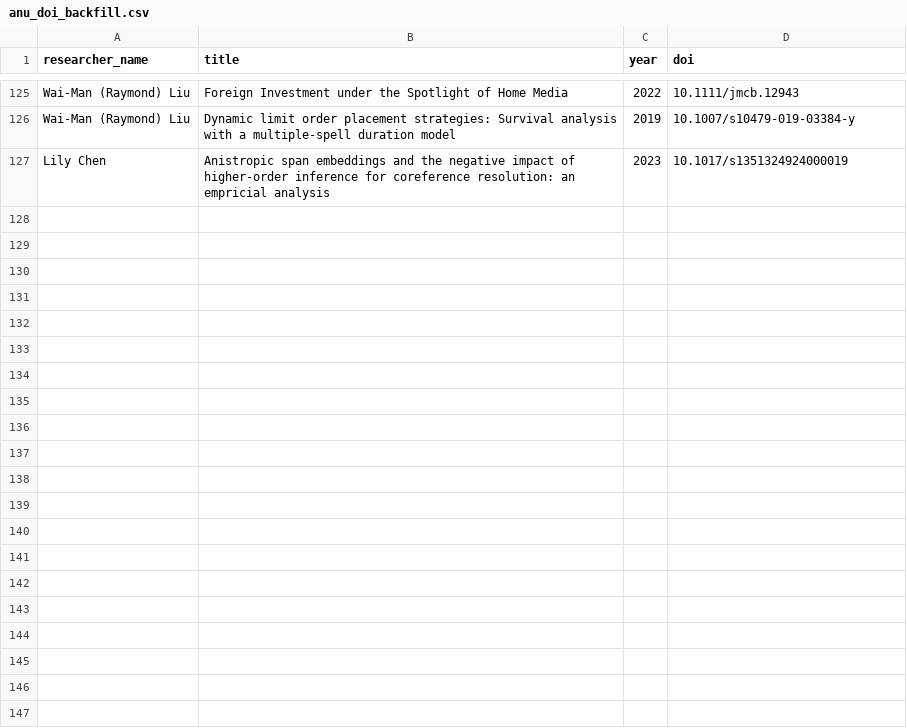
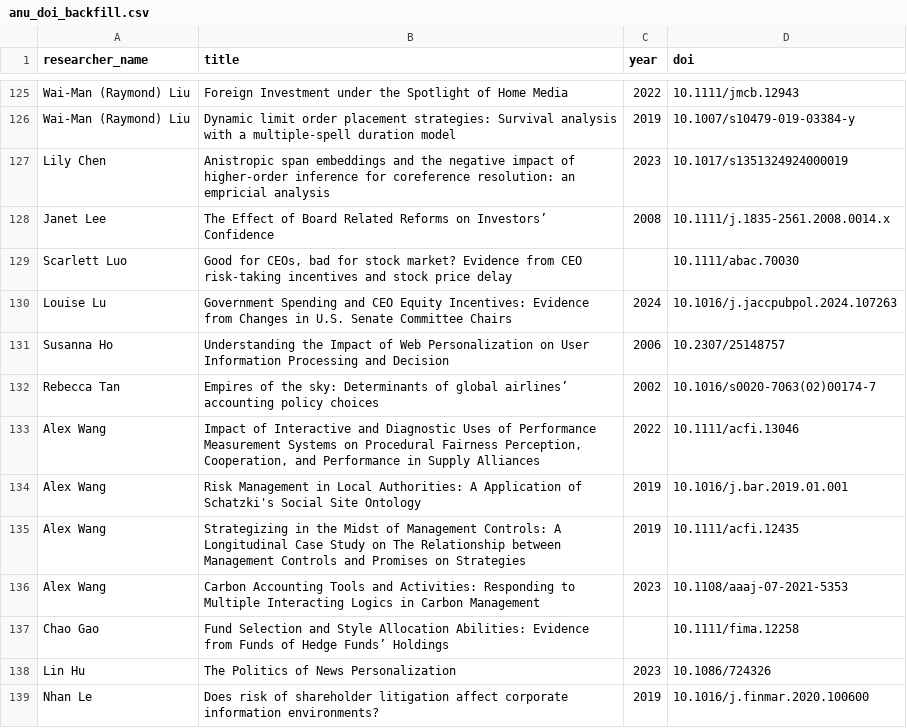
Before and after one commit to yuhanwang0612/cits3200-, a CSV file: data/anu_doi_backfill.csv, drawn as a sheet; only a part is shown, gaps mark what is left out; the diff names each change by its address in the sheet, - before the commit and + after, or states it on an @@ line.

```diff
--- a/data/anu_doi_backfill.csv
+++ b/data/anu_doi_backfill.csv
+row 128: Janet Lee | The Effect of Board Related Reforms on Investors’ Confidence | 2008 | 10.1111/j.1835-2561.2008.0014.x
+row 129: Scarlett Luo | Good for CEOs, bad for stock market? Evidence from CEO risk‐taking incentives and stock price delay |  | 10.1111/abac.70030
+row 130: Louise Lu | Government Spending and CEO Equity Incentives: Evidence from Changes in U.S. Senate Committee Chairs | 2024 | 10.1016/j.jaccpubpol.2024.107263
+row 131: Susanna Ho | Understanding the Impact of Web Personalization on User Information Processing and Decision | 2006 | 10.2307/25148757
+row 132: Rebecca Tan | Empires of the sky: Determinants of global airlines’ accounting policy choices | 2002 | 10.1016/s0020-7063(02)00174-7
+row 133: Alex Wang | Impact of Interactive and Diagnostic Uses of Performance Measurement Systems on Procedural Fairness Perception, Cooperation, and Performance in Supply Alliances | 2022 | 10.1111/acfi.13046
+row 134: Alex Wang | Risk Management in Local Authorities: A Application of Schatzki's Social Site Ontology | 2019 | 10.1016/j.bar.2019.01.001
+row 135: Alex Wang | Strategizing in the Midst of Management Controls: A Longitudinal Case Study on The Relationship between Management Controls and Promises on Strategies | 2019 | 10.1111/acfi.12435
+row 136: Alex Wang | Carbon Accounting Tools and Activities: Responding to Multiple Interacting Logics in Carbon Management | 2023 | 10.1108/aaaj-07-2021-5353
+row 137: Chao Gao | Fund Selection and Style Allocation Abilities: Evidence from Funds of Hedge Funds’ Holdings |  | 10.1111/fima.12258
+row 138: Lin Hu | The Politics of News Personalization | 2023 | 10.1086/724326
+row 139: Nhan Le | Does risk of shareholder litigation affect corporate information environments? | 2019 | 10.1016/j.finmar.2020.100600
```
Also changed, not shown: data/anu_identity.csv, data/publication_exclusions.csv, 21 other files.
